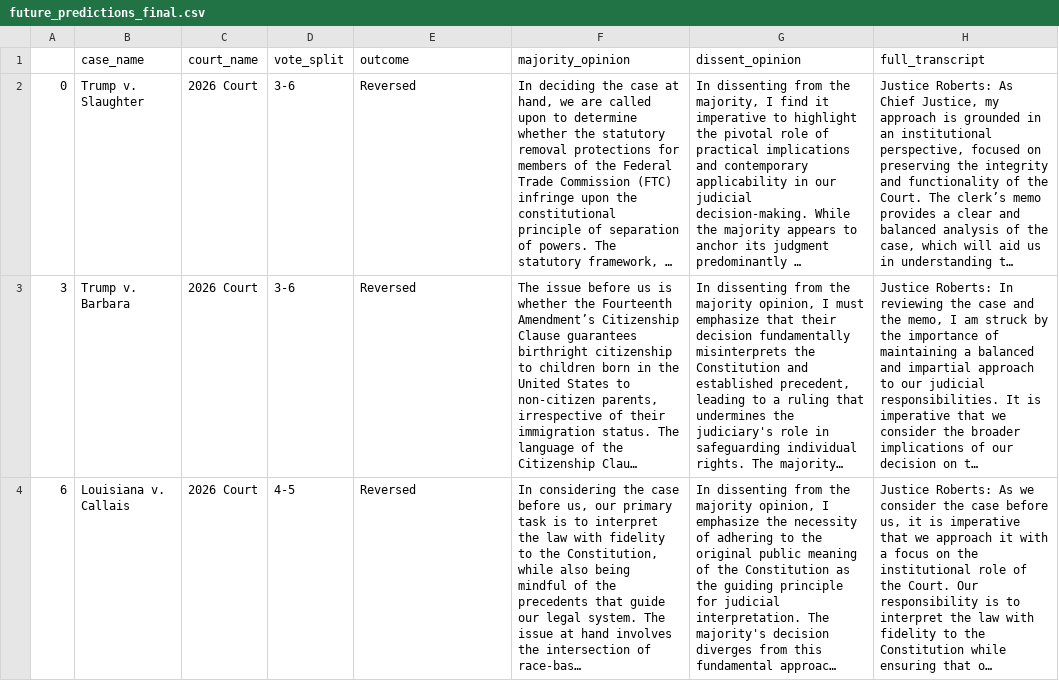
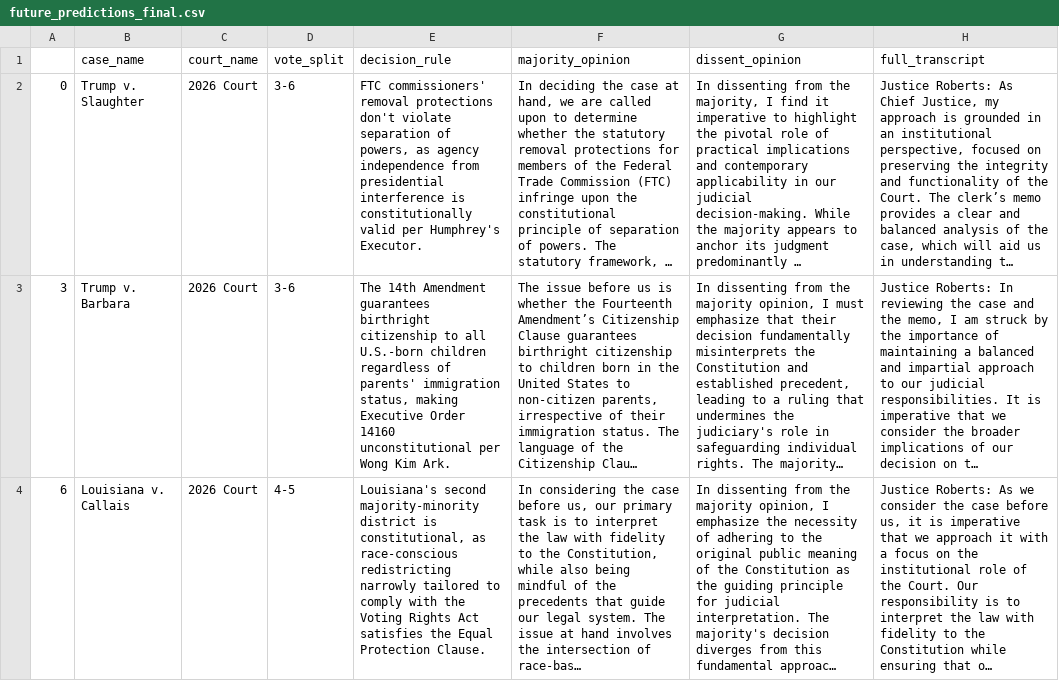
Before and after one commit to michellecdu/scotus_agents, a CSV file: predictions/future_predictions_final.csv, drawn as a sheet; only a part is shown; long unchanged cells end in …; the diff covers the shown part only; the diff names each change by its address in the sheet, - before the commit and + after, or states it on an @@ line.

Commit message:
update future_predictions_final with decision rules

```diff
--- a/predictions/future_predictions_final.csv
+++ b/predictions/future_predictions_final.csv
-E1: outcome
+E1: decision_rule
-E2 (decision_rule): Reversed
+E2 (decision_rule): FTC commissioners' removal protections don't violate separation of powers, as agency independence from presidential interference is constitutionally valid per Humphrey's Executor.
-E3 (decision_rule): Reversed
+E3 (decision_rule): The 14th Amendment guarantees birthright citizenship to all U.S.-born children regardless of parents' immigration status, making Executive Order 14160 unconstitutional per Wong Kim Ark.
-E4 (decision_rule): Reversed
+E4 (decision_rule): Louisiana's second majority-minority district is constitutional, as race-conscious redistricting narrowly tailored to comply with the Voting Rights Act satisfies the Equal Protection Clause.
```
Also changed, not shown: 4 edited cells elsewhere in this file, 1 other file.
